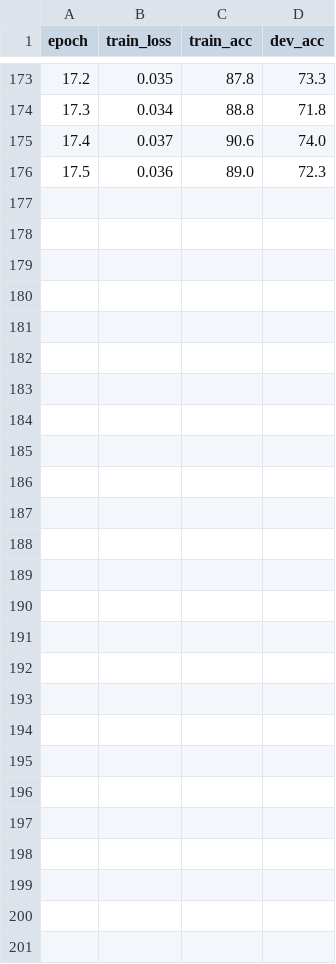
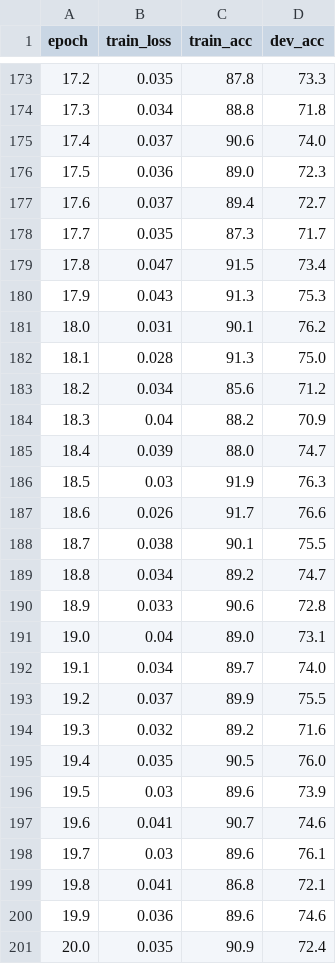
Before and after one commit to isamateur/seq2seq-with-attention-practice, a TSV file: results/turkish_seq2seq.tsv, drawn as a sheet; only a part is shown, gaps mark what is left out; the diff names each change by its address in the sheet, - before the commit and + after, or states it on an @@ line.

```diff
--- a/results/turkish_seq2seq.tsv
+++ b/results/turkish_seq2seq.tsv
+row 177: 17.6 | 0.037 | 89.4 | 72.7
+row 178: 17.7 | 0.035 | 87.3 | 71.7
+row 179: 17.8 | 0.047 | 91.5 | 73.4
+row 180: 17.9 | 0.043 | 91.3 | 75.3
+row 181: 18.0 | 0.031 | 90.1 | 76.2
+row 182: 18.1 | 0.028 | 91.3 | 75.0
+row 183: 18.2 | 0.034 | 85.6 | 71.2
+row 184: 18.3 | 0.04 | 88.2 | 70.9
+row 185: 18.4 | 0.039 | 88.0 | 74.7
+row 186: 18.5 | 0.03 | 91.9 | 76.3
+row 187: 18.6 | 0.026 | 91.7 | 76.6
+row 188: 18.7 | 0.038 | 90.1 | 75.5
+row 189: 18.8 | 0.034 | 89.2 | 74.7
+row 190: 18.9 | 0.033 | 90.6 | 72.8
+row 191: 19.0 | 0.04 | 89.0 | 73.1
+row 192: 19.1 | 0.034 | 89.7 | 74.0
+row 193: 19.2 | 0.037 | 89.9 | 75.5
+row 194: 19.3 | 0.032 | 89.2 | 71.6
+row 195: 19.4 | 0.035 | 90.5 | 76.0
+row 196: 19.5 | 0.03 | 89.6 | 73.9
+row 197: 19.6 | 0.041 | 90.7 | 74.6
+row 198: 19.7 | 0.03 | 89.6 | 76.1
+row 199: 19.8 | 0.041 | 86.8 | 72.1
+row 200: 19.9 | 0.036 | 89.6 | 74.6
+row 201: 20.0 | 0.035 | 90.9 | 72.4
```
Also changed, not shown: 4 other files.
